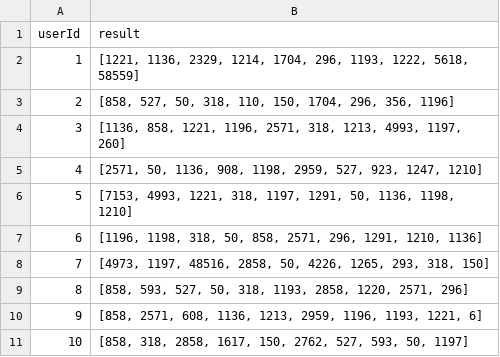
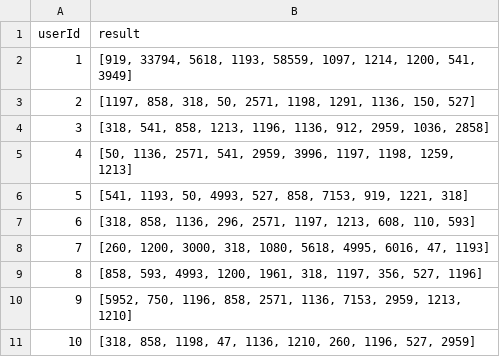
Before and after one commit to tonypioneer/imdb-recommendation, a CSV file: data/output/result.csv, drawn as a sheet.

Commit message:
Merge branch 'main' of https://github.com/tonypioneer/imdb-recommendation into tony/uniform
# Conflicts:
#	data/output/result.csv
#	data/output/test.csv
#	data/output/train.csv
#	main.py
#	recommender/knn.py

```diff
--- a/data/output/result.csv
+++ b/data/output/result.csv
@@ -1,11 +1,11 @@
 userId,result
-1,"[1221, 1136, 2329, 1214, 1704, 296, 1193, 1222, 5618, 58559]"
-2,"[858, 527, 50, 318, 110, 150, 1704, 296, 356, 1196]"
-3,"[1136, 858, 1221, 1196, 2571, 318, 1213, 4993, 1197, 260]"
-4,"[2571, 50, 1136, 908, 1198, 2959, 527, 923, 1247, 1210]"
-5,"[7153, 4993, 1221, 318, 1197, 1291, 50, 1136, 1198, 1210]"
-6,"[1196, 1198, 318, 50, 858, 2571, 296, 1291, 1210, 1136]"
-7,"[4973, 1197, 48516, 2858, 50, 4226, 1265, 293, 318, 150]"
-8,"[858, 593, 527, 50, 318, 1193, 2858, 1220, 2571, 296]"
-9,"[858, 2571, 608, 1136, 1213, 2959, 1196, 1193, 1221, 6]"
-10,"[858, 318, 2858, 1617, 150, 2762, 527, 593, 50, 1197]"
+1,"[919, 33794, 5618, 1193, 58559, 1097, 1214, 1200, 541, 3949]"
+2,"[1197, 858, 318, 50, 2571, 1198, 1291, 1136, 150, 527]"
+3,"[318, 541, 858, 1213, 1196, 1136, 912, 2959, 1036, 2858]"
+4,"[50, 1136, 2571, 541, 2959, 3996, 1197, 1198, 1259, 1213]"
+5,"[541, 1193, 50, 4993, 527, 858, 7153, 919, 1221, 318]"
+6,"[318, 858, 1136, 296, 2571, 1197, 1213, 608, 110, 593]"
+7,"[260, 1200, 3000, 318, 1080, 5618, 4995, 6016, 47, 1193]"
+8,"[858, 593, 4993, 1200, 1961, 318, 1197, 356, 527, 1196]"
+9,"[5952, 750, 1196, 858, 2571, 1136, 7153, 2959, 1213, 1210]"
+10,"[318, 858, 1198, 47, 1136, 1210, 260, 1196, 527, 2959]"
```
Also changed, not shown: data/output/test.csv, 1 other file.
